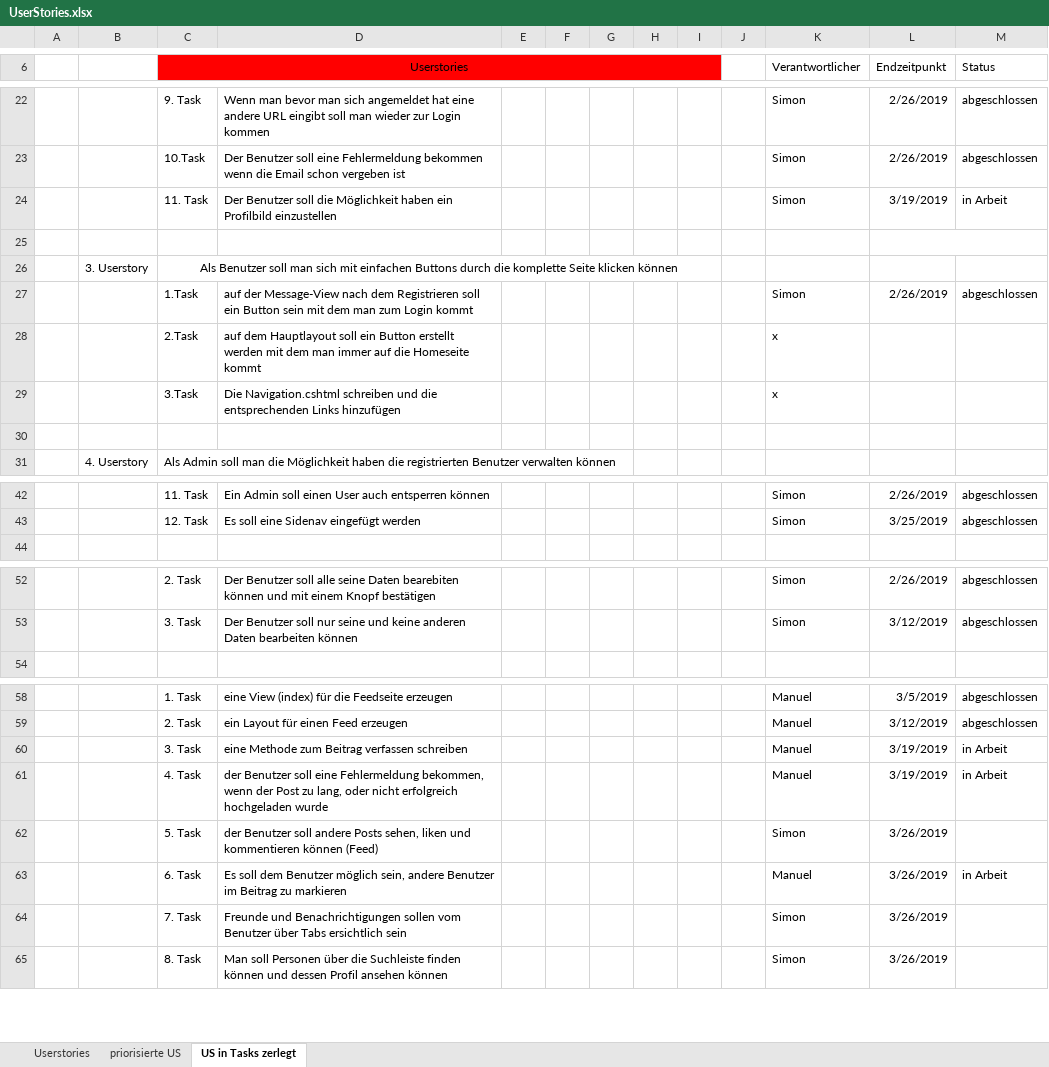
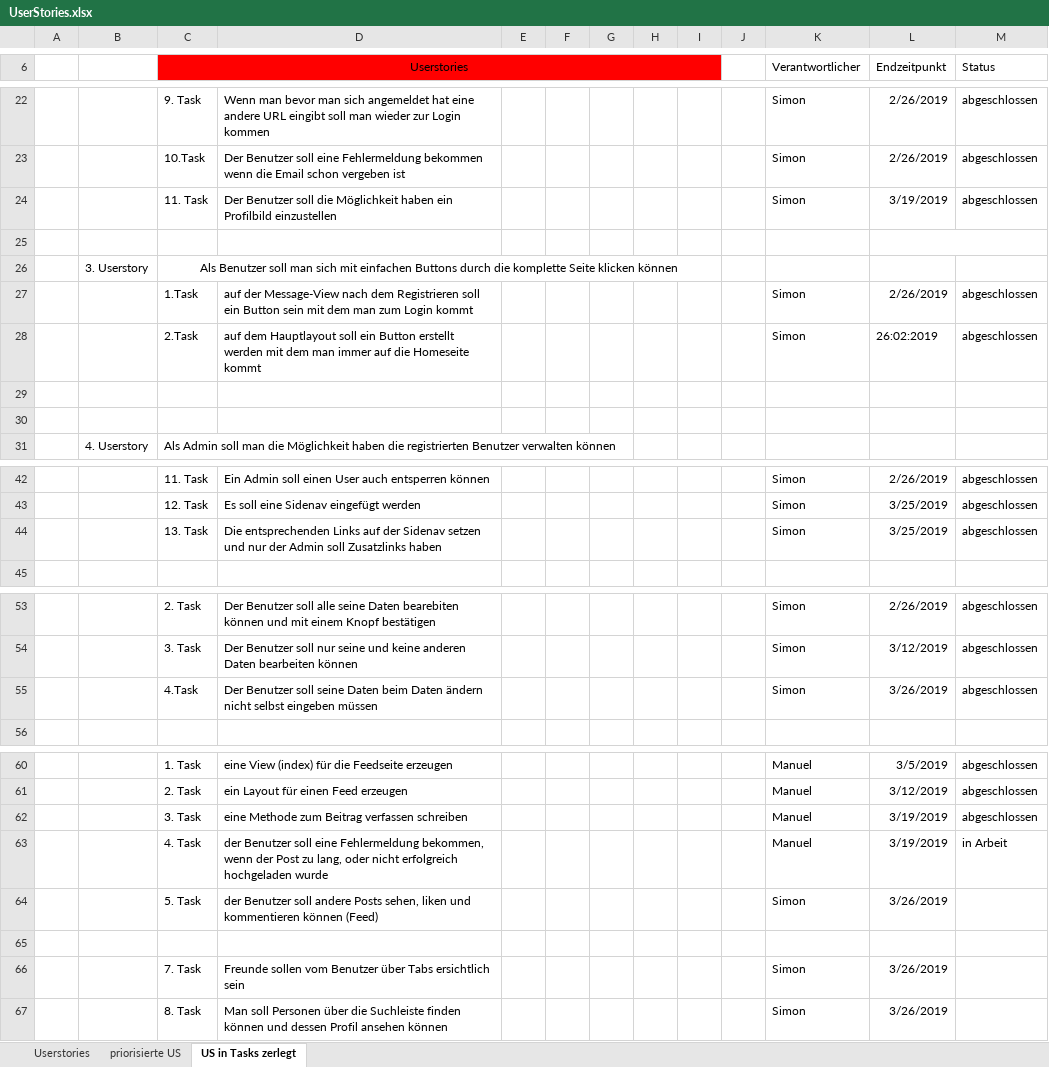
Before and after one commit to Simon040101/websiteManuelSimon, an Excel workbook: UserStories.xlsx, sheet US in Tasks zerlegt, drawn as a sheet; only a part is shown, gaps mark what is left out; values as stored, in another font and other column widths than the file's, no borders; removed rows and columns are numbered as before the commit, all else as after; the diff names each change by its address in the sheet, - before the commit and + after, or states it on an @@ line.

Commit message:
Vorausgefüllte Werte beim Datenändern

```diff
--- a/UserStories.xlsx (sheet US in Tasks zerlegt)
+++ b/UserStories.xlsx (sheet US in Tasks zerlegt)
-M24 (Status): in Arbeit
+M24 (Status): abgeschlossen
-row 28:  |  | 2.Task | auf dem Hauptlayout soll ein Button erstellt werden mit dem man immer auf die Homeseite kommt |  |  |  |  |  |  | x
+row 28:  |  | 2.Task | auf dem Hauptlayout soll ein Button erstellt werden mit dem man immer auf die Homeseite kommt |  |  |  |  |  |  | Simon | 26:02:2019 | abgeschlossen
-row 29:  |  | 3.Task | Die Navigation.cshtml schreiben und die entsprechenden Links hinzufügen |  |  |  |  |  |  | x
+row 29: (empty)
+row 44:  |  | 13. Task | Die entsprechenden Links auf der Sidenav setzen und nur der Admin soll Zusatzlinks haben |  |  |  |  |  |  | Simon | 3/25/2019 | abgeschlossen
+row 55:  |  | 4.Task | Der Benutzer soll seine Daten beim Daten ändern nicht selbst eingeben müssen |  |  |  |  |  |  | Simon | 3/26/2019 | abgeschlossen
-M62 (Status): in Arbeit
+M62 (Status): abgeschlossen
-row 65:  |  | 6. Task | Es soll dem Benutzer möglich sein, andere Benutzer im Beitrag zu markieren |  |  |  |  |  |  | Manuel | 3/26/2019 | in Arbeit
+row 65: (empty)
-D66: Freunde und Benachrichtigungen sollen vom…
+D66: Freunde sollen vom…
```
Also changed, not shown: 4 other files.
